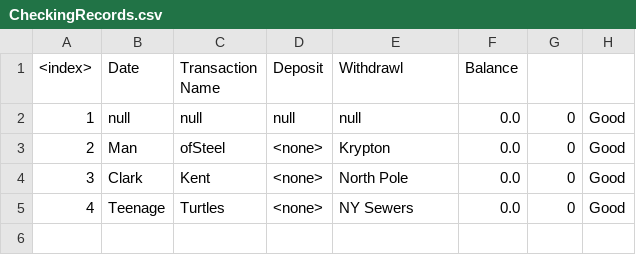
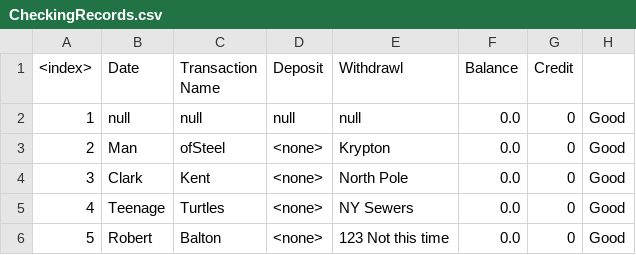
Before and after one commit to kajayr/Team4, a CSV file: src/com/leo/database/CheckingRecords.csv, drawn as a sheet.

Commit message:
Updated database

```diff
--- a/src/com/leo/database/CheckingRecords.csv
+++ b/src/com/leo/database/CheckingRecords.csv
@@ -1,2 +1,2 @@
-<index>, Date, Transaction Name,     Deposit,    Withdrawl, Balance
+<index>, Date, Transaction Name,     Deposit,    Withdrawl, Balance, Credit
 1,null,null,null,null,0.0,0,Good
@@ -5 +5,2 @@
 4,Teenage,Turtles,<none>,NY Sewers,0.0,0,Good
+5,Robert,Balton,<none>,123 Not this time,0.0,0,Good
```
Also changed, not shown: 1 other file.
